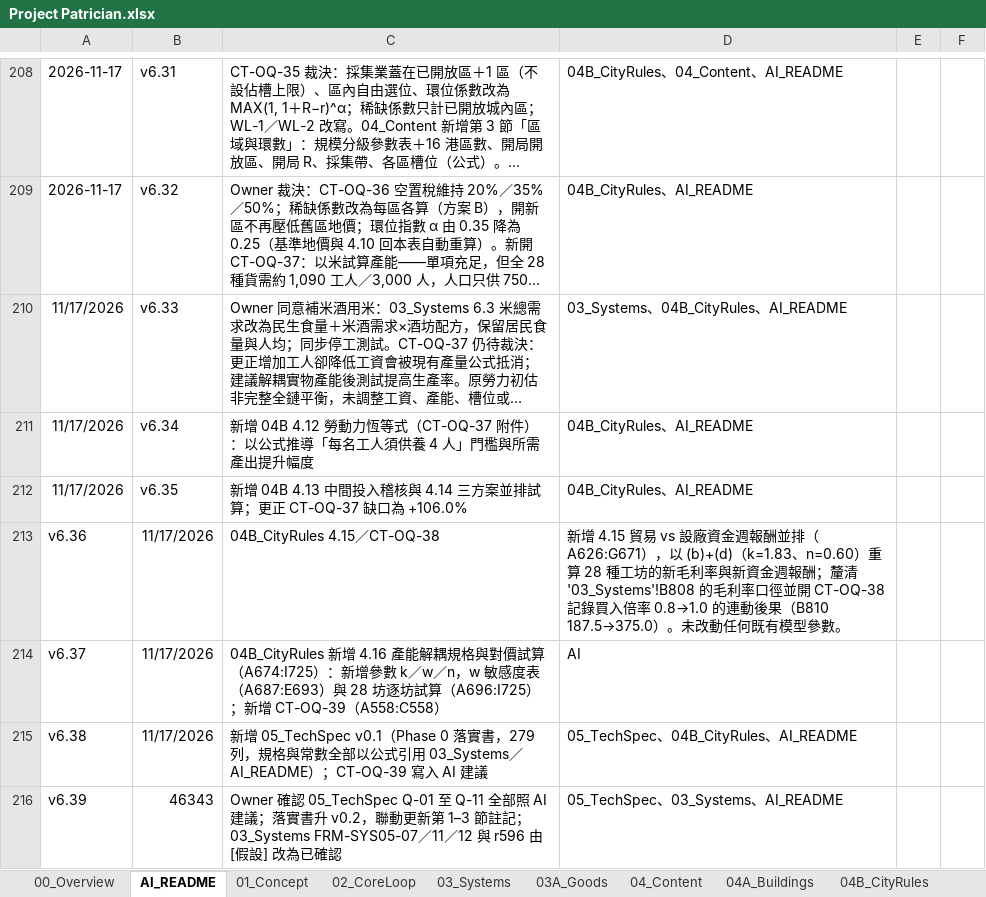
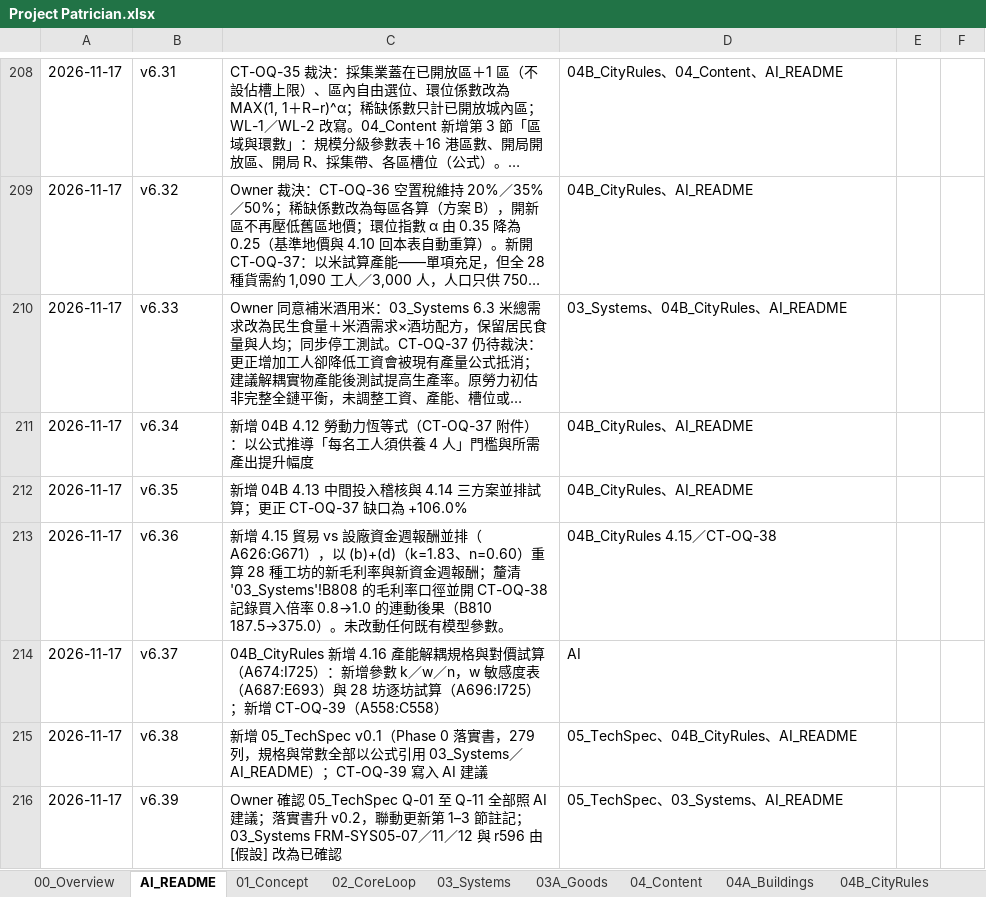
Before and after one commit to wayung0217/Project-Patrician, an Excel workbook: docs/spec/Project Patrician.xlsx, sheet AI_README, drawn as a sheet; only a part is shown, gaps mark what is left out; long unchanged cells end in …; values as stored, in another font and other column widths than the file's, no borders; removed rows and columns are numbered as before the commit, all else as after; the diff covers the shown part only; the diff names each change by its address in the sheet, - before the commit and + after, or states it on an @@ line.

```diff
--- a/docs/spec/Project Patrician.xlsx (sheet AI_README)
+++ b/docs/spec/Project Patrician.xlsx (sheet AI_README)
-A210:A212: 11/17/2026
+A210:A212: 2026-11-17
-row 213: v6.36 | 11/17/2026 | 04B_CityRules 4.15／CT-OQ-38 | 新增 4.15 貿易 vs 設廠資金週報酬並排（A626:G671），以 (b)+(d)（k=1.83、n=0.60）重算 28 種工坊的新毛利率與新資金週報酬；釐清 '03_Systems'!B808 的毛利率口徑並開 CT-OQ-38 記錄買入倍率 0.8→1.0 的連動後果（B810 187.5→375.0）。未改動任何既有模型參數。
+row 213: 2026-11-17 | v6.36 | 新增 4.15 貿易 vs 設廠資金週報酬並排（A626:G671），以 (b)+(d)（k=1.83、n=0.60）重算 28 種工坊的新毛利率與新資金週報酬；釐清 '03_Systems'!B808 的毛利率口徑並開 CT-OQ-38 記錄買入倍率 0.8→1.0 的連動後果（B810 187.5→375.0）。未改動任何既有模型參數。 | 04B_CityRules 4.15／CT-OQ-38
-A214: v6.37
+A214: 2026-11-17
-B214: 11/17/2026
+B214: v6.37
-A215: v6.38
+A215: 2026-11-17
-B215: 11/17/2026
+B215: v6.38
-A216: v6.39
+A216: 2026-11-17
-B216: 46343
+B216: v6.39
```
Also changed, not shown: 6 added rows, 1 removed row and 8 edited cells elsewhere in this sheet, sheet 03_Systems, sheet 05_TechSpec, sheet 04B_CityRules, sheet 00_Overview, sheet 04A_Buildings, sheet 01_Concept, 3 other files.
